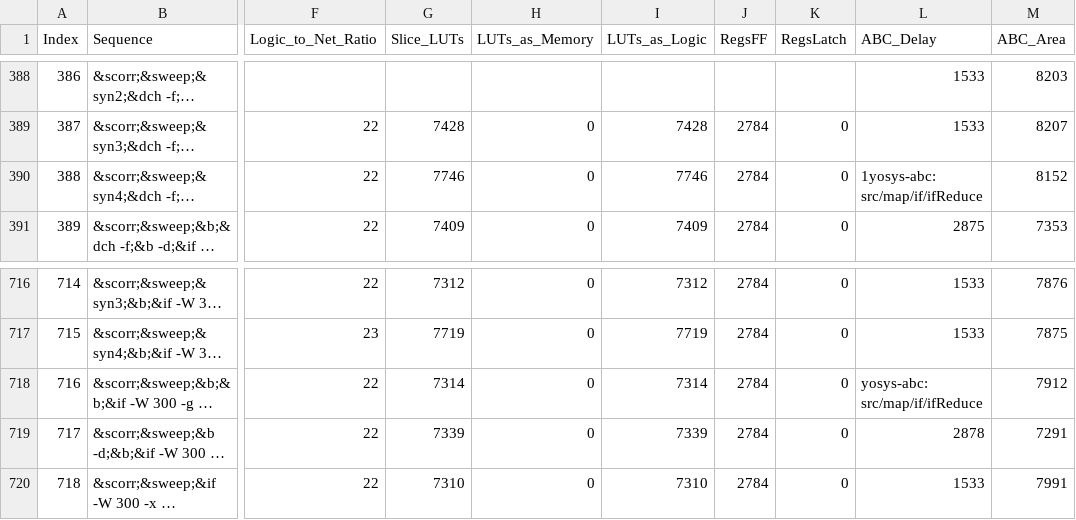
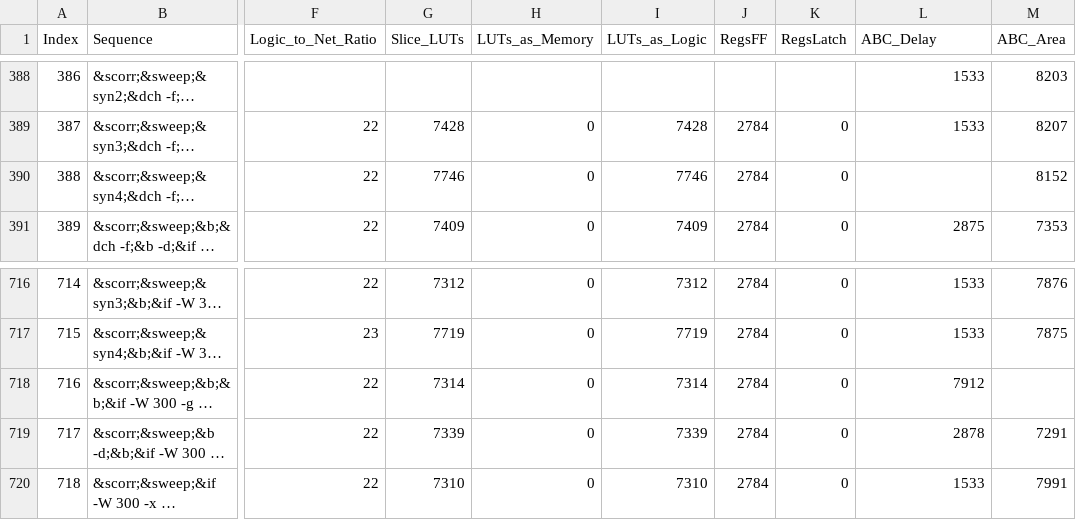
Before and after one commit to growly/fpga_benchmarks, a CSV file: results/exh_armcore.out.csv, drawn as a sheet; only a part is shown, gaps mark what is left out; long unchanged cells end in …; the diff names each change by its address in the sheet, - before the commit and + after, or states it on an @@ line.

```diff
--- a/results/exh_armcore.out.csv
+++ b/results/exh_armcore.out.csv
-L390 (ABC_Delay): 1yosys-abc: src/map/if/ifReduce
+L390 (ABC_Delay): (empty)
-L718 (ABC_Delay): yosys-abc: src/map/if/ifReduce
+L718 (ABC_Delay): 7912
-M718 (ABC_Area): 7912
+M718 (ABC_Area): (empty)
```
Also changed, not shown: 2 other files.
